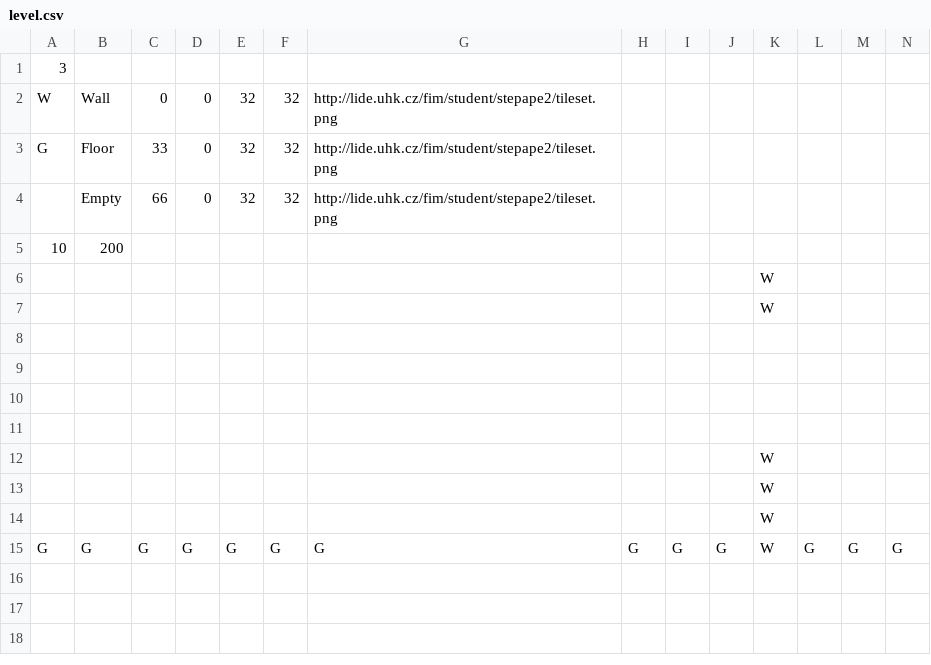
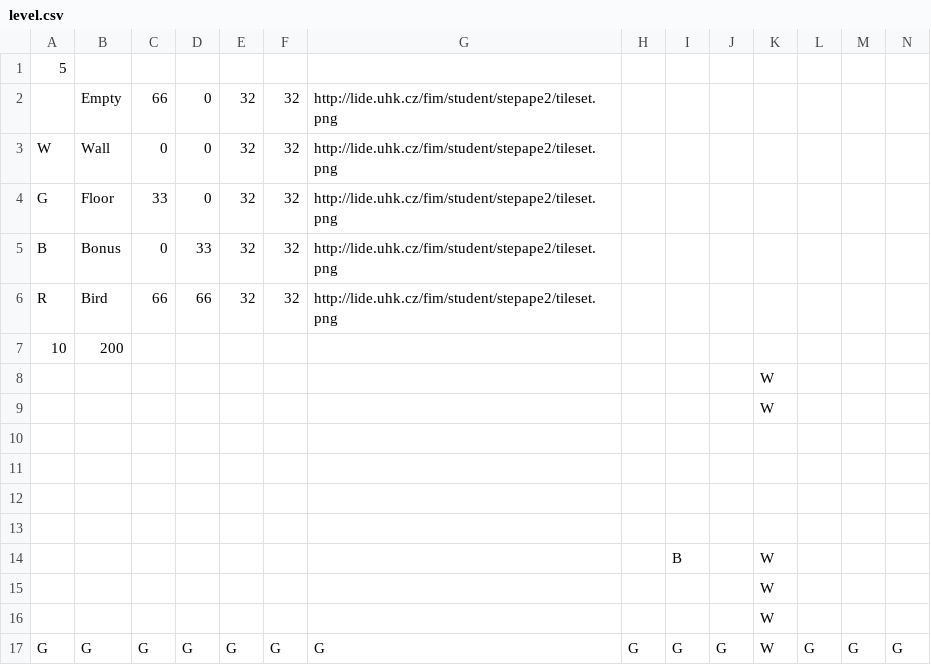
Before and after one commit to Toskin/flappybird, a CSV file: level.csv, drawn as a sheet; only a part is shown; addresses are those after the commit; rows hold the shown columns only; the diff names each change by its address in the sheet, - before the commit and + after, or states it on an @@ line.

Commit message:
Adding new tile and bird picture

```diff
--- a/level.csv
+++ b/level.csv
-A1: 3
+A1: 5
+row 2:  | Empty | 66 | 0 | 32 | 32 | http://lide.uhk.cz/fim/student/stepape2/tileset.png
+row 5: B | Bonus | 0 | 33 | 32 | 32 | http://lide.uhk.cz/fim/student/stepape2/tileset.png
-A6: (empty)
+A6: R
-B6: Empty
+B6: Bird
-D6: 0
+D6: 66
-I14: (empty)
+I14: B
```
Also changed, not shown: 7 other files.
